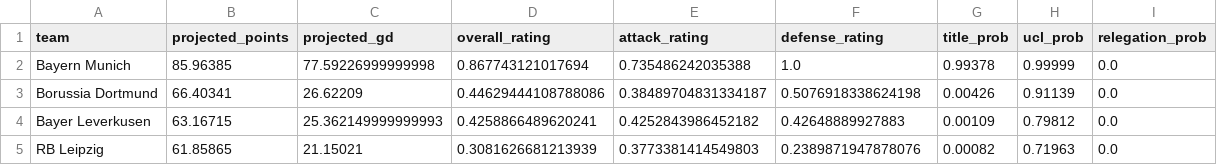
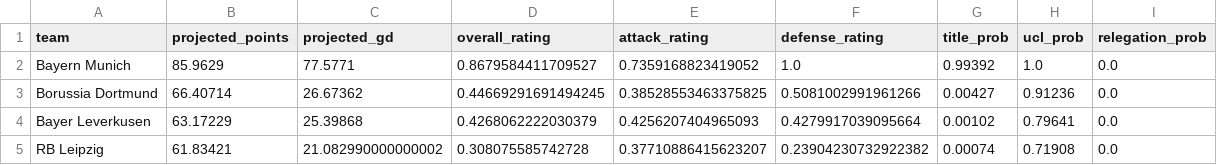
Before and after one commit to Paulj1989/predicting-ball, a CSV file: outputs/predictions/season_projections.csv, drawn as a sheet; only a part is shown; the diff covers the shown part only.

```diff
--- a/outputs/predictions/season_projections.csv
+++ b/outputs/predictions/season_projections.csv
@@ -1,5 +1,5 @@
 team,projected_points,projected_gd,overall_rating,attack_rating,defense_rating,title_prob,ucl_prob,relegation_prob
-Bayern Munich,85.96385,77.59226999999998,0.867743121017694,0.735486242035388,1.0,0.99378,0.99999,0.0
-Borussia Dortmund,66.40341,26.62209,0.44629444108788086,0.38489704831334187,0.5076918338624198,0.00426,0.91139,0.0
-Bayer Leverkusen,63.16715,25.362149999999993,0.4258866489620241,0.4252843986452182,0.42648889927883,0.00109,0.79812,0.0
-RB Leipzig,61.85865,21.15021,0.3081626681213939,0.3773381414549803,0.2389871947878076,0.00082,0.71963,0.0
+Bayern Munich,85.9629,77.5771,0.8679584411709527,0.7359168823419052,1.0,0.99392,1.0,0.0
+Borussia Dortmund,66.40714,26.67362,0.44669291691494245,0.38528553463375825,0.5081002991961266,0.00427,0.91236,0.0
+Bayer Leverkusen,63.17229,25.39868,0.4268062222030379,0.4256207404965093,0.4279917039095664,0.00102,0.79641,0.0
+RB Leipzig,61.83421,21.082990000000002,0.308075585742728,0.37710886415623207,0.23904230732922382,0.00074,0.71908,0.0
```
Also changed, not shown: 96 edited cells elsewhere in this file, outputs/predictions/next_fixtures.csv, 5 other files.
